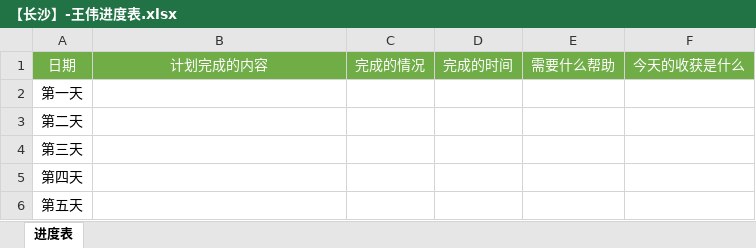
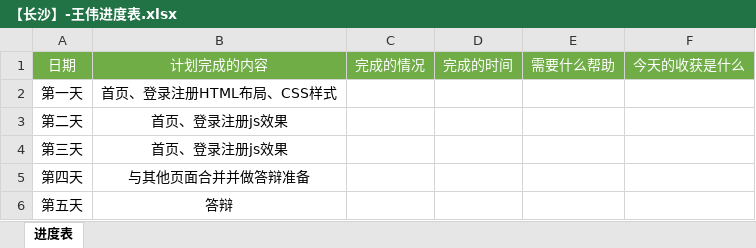
Before and after one commit to Wayne999999/liangcang009, an Excel workbook: 【长沙】-王伟进度表.xlsx, sheet 进度表, drawn as a sheet; values as stored, in another font and other column widths than the file's, no borders; the diff names each change by its address in the sheet, - before the commit and + after, or states it on an @@ line.

Commit message:
计划1

```diff
--- a/【长沙】-王伟进度表.xlsx (sheet 进度表)
+++ b/【长沙】-王伟进度表.xlsx (sheet 进度表)
-B2: (empty)
+B2: 首页、登录注册HTML布局、CSS样式
-B3:B4: (empty)
+B3:B4: 首页、登录注册js效果
-B5: (empty)
+B5: 与其他页面合并并做答辩准备
-B6: (empty)
+B6: 答辩
```
